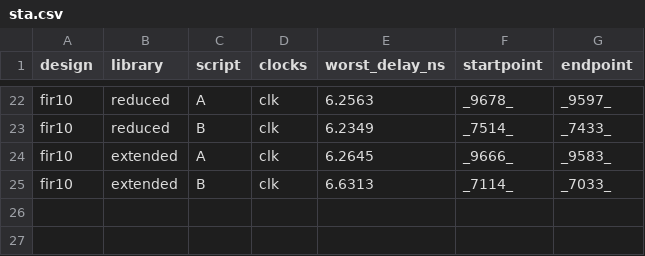
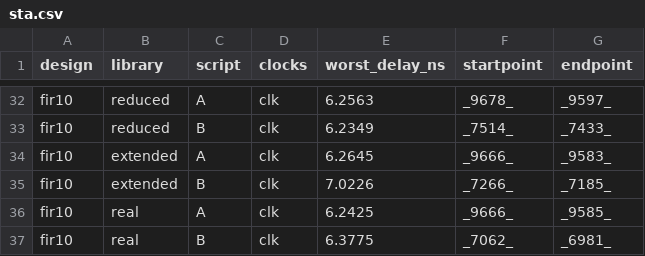
Before and after one commit to yomnahisham/py-logic2cell, a CSV file: results/hd/sta.csv, drawn as a sheet; only a part is shown, gaps mark what is left out; the diff covers the shown part only.

Commit message:
Option 2 step 11 with the delivered cells: Table 5, best of both, curve, 30% experiment and STA with real areas
Five of the six final-set cells are real (f0eef is not delivered yet and stays out of the real library).
Best of both over the required designs: 86245.216 -> 85971.2032 um2, +0.32%, cec passing on every design.

```diff
--- a/results/hd/sta.csv
+++ b/results/hd/sta.csv
@@ -24,2 +34,4 @@ fir10,reduced,B,clk,6.2349,_7514_,_7433_
 fir10,extended,A,clk,6.2645,_9666_,_9583_
-fir10,extended,B,clk,6.6313,_7114_,_7033_
+fir10,extended,B,clk,7.0226,_7266_,_7185_
+fir10,real,A,clk,6.2425,_9666_,_9585_
+fir10,real,B,clk,6.3775,_7062_,_6981_
```
Also changed, not shown: 10 added rows and 23 edited cells elsewhere in this file, results/hd/sensitivity_30.csv, 10 other files.
